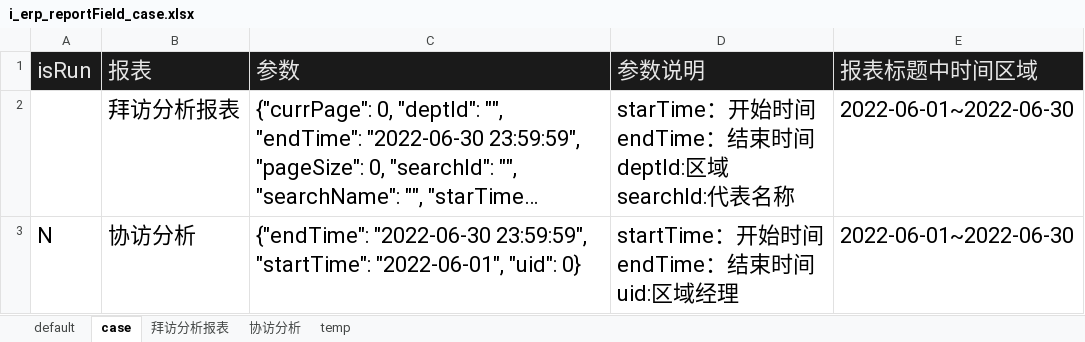
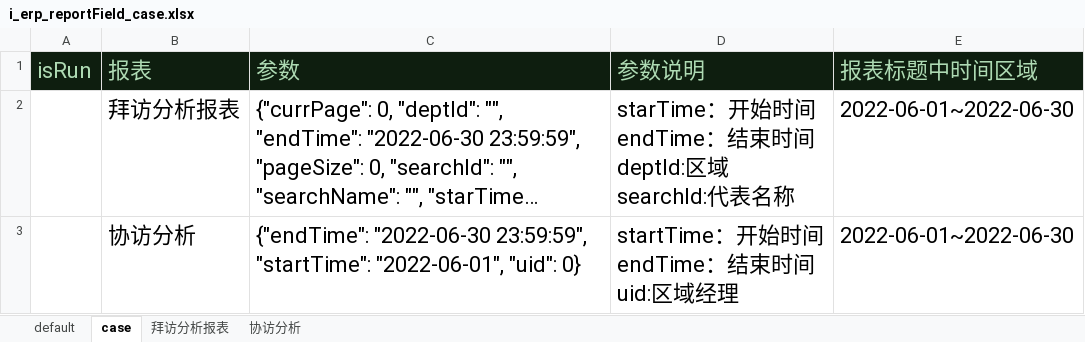
Before and after one commit to skducn/project, an Excel workbook: instance/zyjk/ERP/statisticalReturns/i_erp_reportField_case.xlsx, sheet case, drawn as a sheet; long unchanged cells end in …; values as stored, in another font and other column widths than the file's, no borders; the diff names each change by its address in the sheet, - before the commit and + after, or states it on an @@ line.

```diff
--- a/instance/zyjk/ERP/statisticalReturns/i_erp_reportField_case.xlsx (sheet case)
+++ b/instance/zyjk/ERP/statisticalReturns/i_erp_reportField_case.xlsx (sheet case)
-sheet tab: temp
-A1:E1 text colour: #E6E6E6
+A1:E1 text colour: #AEDAB3
-A3 (isRun): N
+A3 (isRun): (empty)
```
Also changed, not shown: sheet 协访分析, sheet 拜访分析报表, 7 other files.
